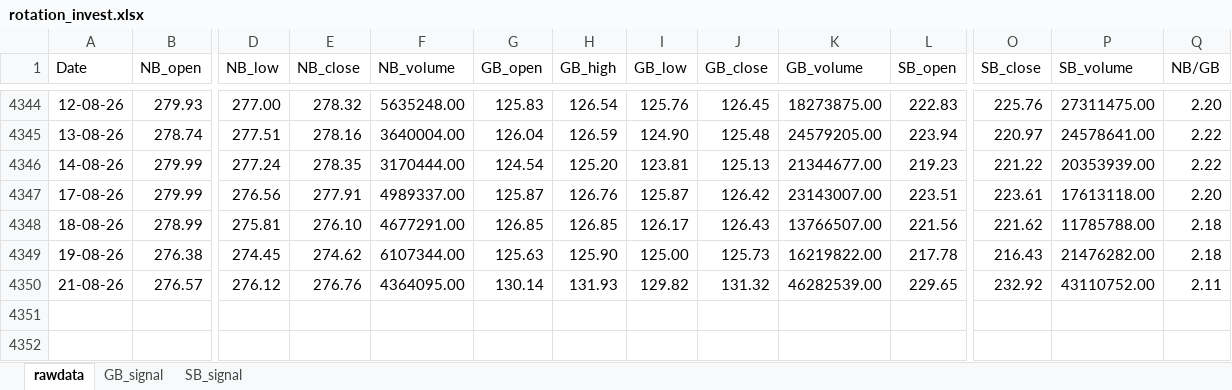
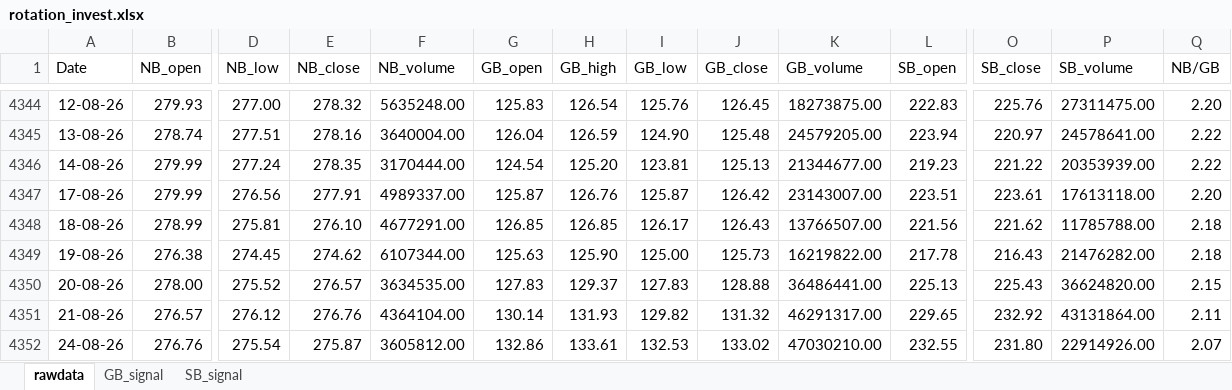
Before and after one commit to thakkars/rotational_invest, an Excel workbook: output/rotation_invest.xlsx, sheet rawdata, drawn as a sheet; only a part is shown, gaps mark what is left out; values as stored, in another font and other column widths than the file's, no borders; addresses are those after the commit; rows hold the shown columns only; the diff names each change by its address in the sheet, - before the commit and + after, or states it on an @@ line.

```diff
--- a/output/rotation_invest.xlsx (sheet rawdata)
+++ b/output/rotation_invest.xlsx (sheet rawdata)
+row 4350: 20-08-26 | 278.00 | 275.52 | 276.57 | 3634535.00 | 127.83 | 129.37 | 127.83 | 128.88 | 36486441.00 | 225.13 | 225.43 | 36624820.00 | 2.15
-F4351 (NB_volume): 4364095.00
+F4351 (NB_volume): 4364104.00
-K4351 (GB_volume): 46282539.00
+K4351 (GB_volume): 46291317.00
-P4351 (SB_volume): 43110752.00
+P4351 (SB_volume): 43131864.00
+row 4352: 24-08-26 | 276.76 | 275.54 | 275.87 | 3605812.00 | 132.86 | 133.61 | 132.53 | 133.02 | 47030210.00 | 232.55 | 231.80 | 22914926.00 | 2.07
```
Also changed, not shown: 1 other file.
